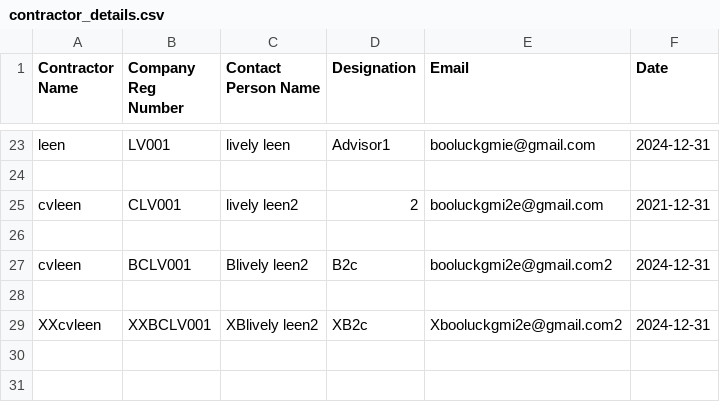
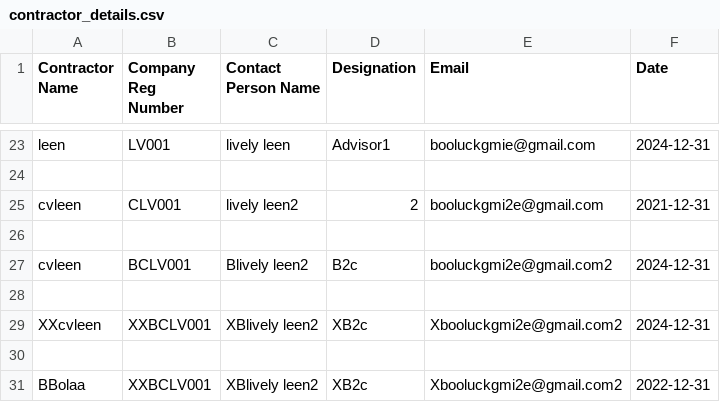
Before and after one commit to booluckgmie/prototype, a CSV file: wfvendor/contractor_details.csv, drawn as a sheet; only a part is shown, gaps mark what is left out; the diff names each change by its address in the sheet, - before the commit and + after, or states it on an @@ line.

Commit message:
Append contractor data

```diff
--- a/wfvendor/contractor_details.csv
+++ b/wfvendor/contractor_details.csv
+row 30: (empty)
+row 31: BBolaa | XXBCLV001 | XBlively leen2 | XB2c | Xbooluckgmi2e@gmail.com2 | 2022-12-31
```
